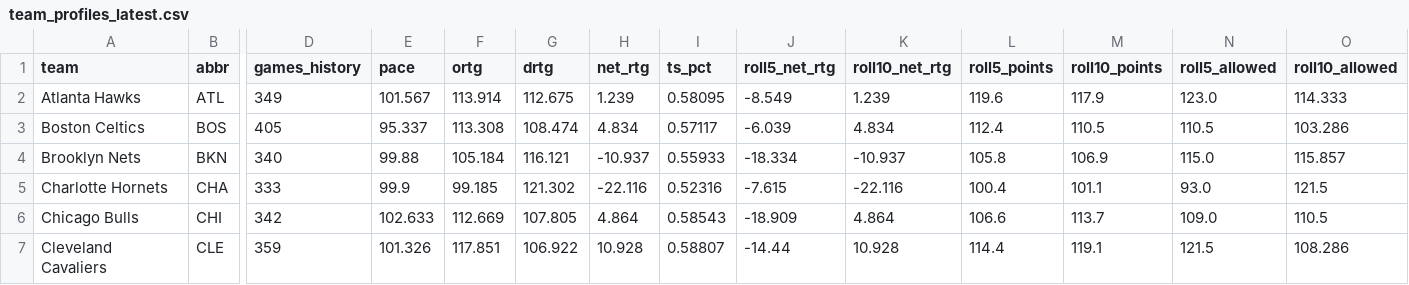
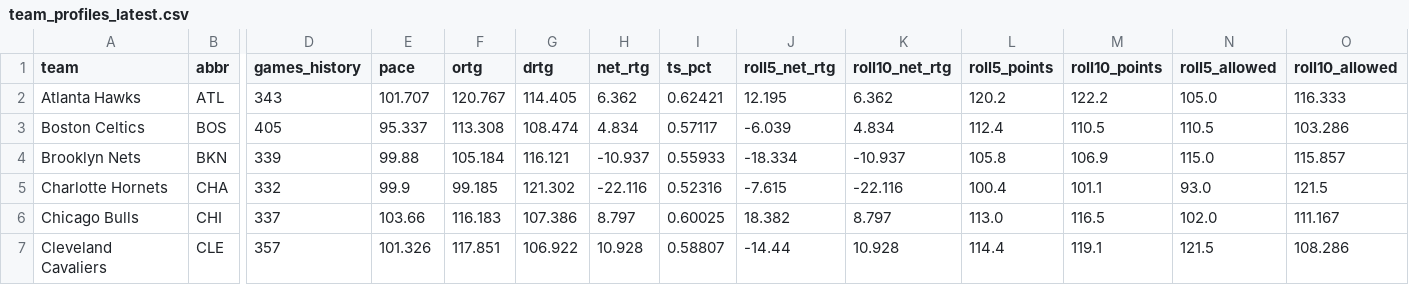
Before and after one commit to bigtyme2k3/Nba-model, a CSV file: data/processed/team_profiles_latest.csv, drawn as a sheet; only a part is shown, gaps mark what is left out; the diff covers the shown part only; the diff names each change by its address in the sheet, - before the commit and + after, or states it on an @@ line.

```diff
--- a/data/processed/team_profiles_latest.csv
+++ b/data/processed/team_profiles_latest.csv
-D2 (games_history): 349
+D2 (games_history): 343
-E2 (pace): 101.567
+E2 (pace): 101.707
-F2 (ortg): 113.914
+F2 (ortg): 120.767
-G2 (drtg): 112.675
+G2 (drtg): 114.405
-H2 (net_rtg): 1.239
+H2 (net_rtg): 6.362
-I2 (ts_pct): 0.58095
+I2 (ts_pct): 0.62421
-J2 (roll5_net_rtg): -8.549
+J2 (roll5_net_rtg): 12.195
-K2 (roll10_net_rtg): 1.239
+K2 (roll10_net_rtg): 6.362
-L2 (roll5_points): 119.6
+L2 (roll5_points): 120.2
-M2 (roll10_points): 117.9
+M2 (roll10_points): 122.2
-N2 (roll5_allowed): 123.0
+N2 (roll5_allowed): 105.0
-O2 (roll10_allowed): 114.333
+O2 (roll10_allowed): 116.333
-D4 (games_history): 340
+D4 (games_history): 339
-D5 (games_history): 333
+D5 (games_history): 332
-D6 (games_history): 342
+D6 (games_history): 337
-E6 (pace): 102.633
+E6 (pace): 103.66
-F6 (ortg): 112.669
+F6 (ortg): 116.183
-G6 (drtg): 107.805
+G6 (drtg): 107.386
-H6 (net_rtg): 4.864
+H6 (net_rtg): 8.797
-I6 (ts_pct): 0.58543
+I6 (ts_pct): 0.60025
-J6 (roll5_net_rtg): -18.909
+J6 (roll5_net_rtg): 18.382
-K6 (roll10_net_rtg): 4.864
+K6 (roll10_net_rtg): 8.797
-L6 (roll5_points): 106.6
+L6 (roll5_points): 113.0
-M6 (roll10_points): 113.7
+M6 (roll10_points): 116.5
-N6 (roll5_allowed): 109.0
+N6 (roll5_allowed): 102.0
-O6 (roll10_allowed): 110.5
+O6 (roll10_allowed): 111.167
-D7 (games_history): 359
+D7 (games_history): 357
```
Also changed, not shown: 60 edited cells elsewhere in this file, data/processed/master_2022.csv, data/processed/master_2023.csv, 8 other files.
